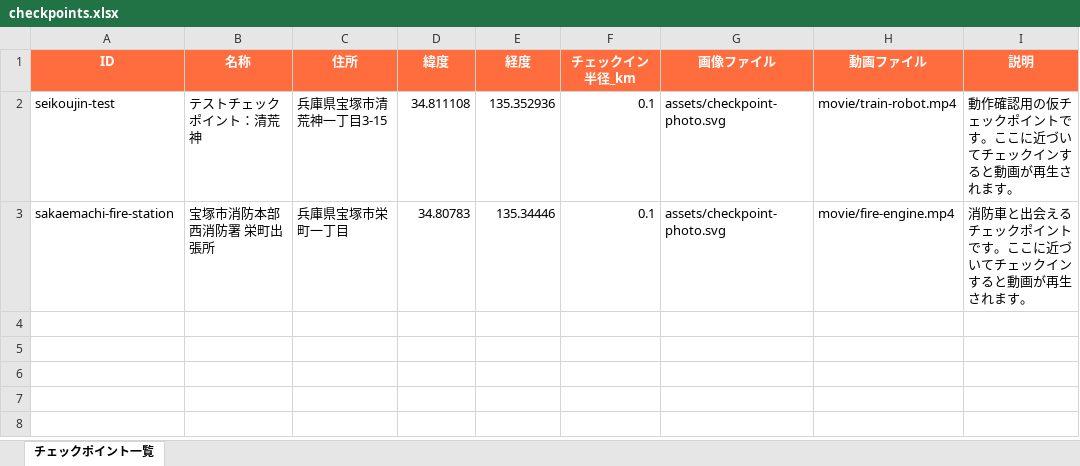
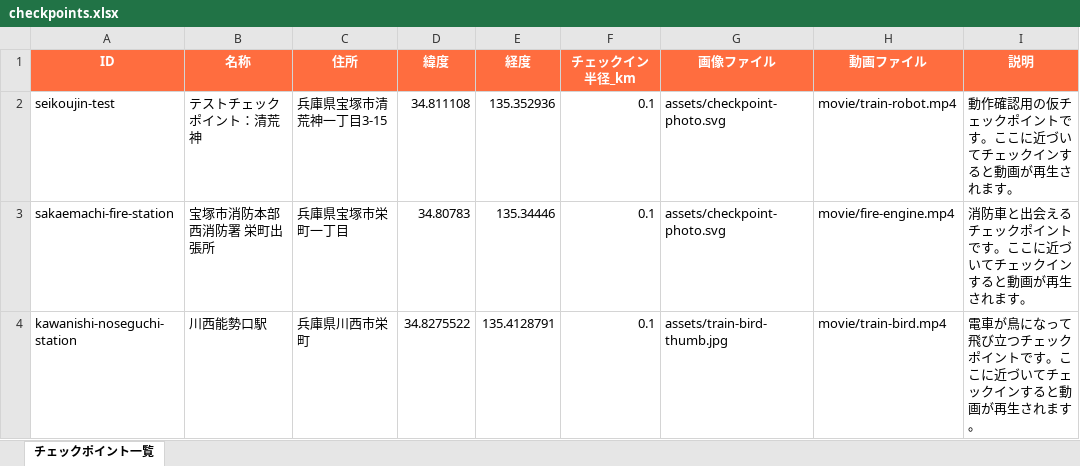
Before and after one commit to ks-mac0728/location-video-stamp-rally, an Excel workbook: checkpoints.xlsx, sheet チェックポイント一覧, drawn as a sheet; values as stored, in another font and other column widths than the file's, no borders; the diff names each change by its address in the sheet, - before the commit and + after, or states it on an @@ line.

```diff
--- a/checkpoints.xlsx (sheet チェックポイント一覧)
+++ b/checkpoints.xlsx (sheet チェックポイント一覧)
+row 4: kawanishi-noseguchi-station | 川西能勢口駅 | 兵庫県川西市栄町 | 34.8275522 | 135.4128791 | 0.1 | assets/train-bird-thumb.jpg | movie/train-bird.mp4 | 電車が鳥になって飛び立つチェックポイントです。ここに近づいてチェックインすると動画が再生されます。
```
Also changed, not shown: 3 other files.
